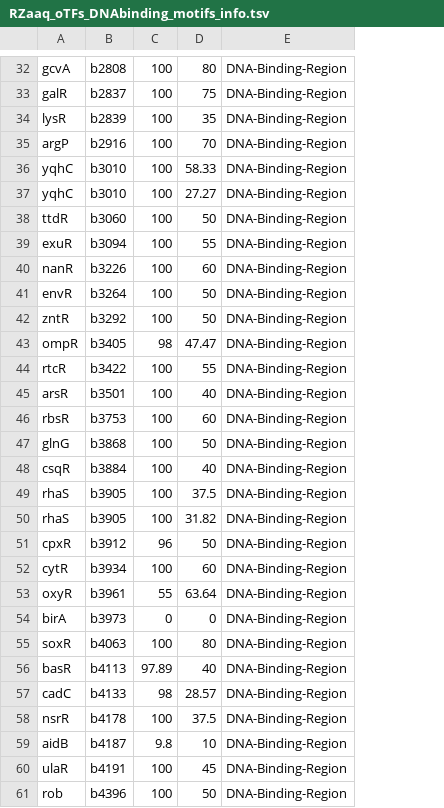
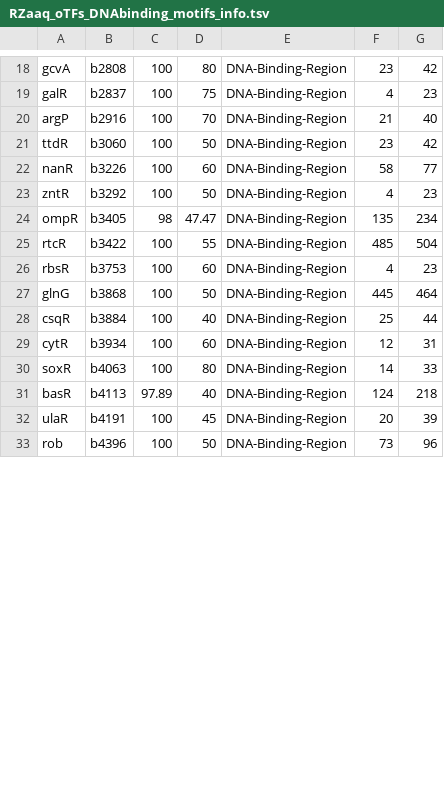
Before and after one commit to LedezmaTejeida-Lab/PutrescineAsSignalingMetabolite, a TSV file: 3_TRN/OrthologousTFInfo/RZaaq_oTFs_DNAbinding_motifs_info.tsv, drawn as a sheet; only a part is shown, gaps mark what is left out; removed rows and columns are numbered as before the commit, all else as after; the diff covers the shown part only; the diff names each change by its address in the sheet, - before the commit and + after, or states it on an @@ line.

```diff
--- a/3_TRN/OrthologousTFInfo/RZaaq_oTFs_DNAbinding_motifs_info.tsv
+++ b/3_TRN/OrthologousTFInfo/RZaaq_oTFs_DNAbinding_motifs_info.tsv
+column F, rows 18-33: 23 | 4 | 21 | 23 | 58 | 4 | 135 | 485 | 4 | 445 | 25 | 12 | 14 | 124 | 20 | 73
+column G, rows 18-33: 42 | 23 | 40 | 42 | 77 | 23 | 234 | 504 | 23 | 464 | 44 | 31 | 33 | 218 | 39 | 96
-row 34: lysR | b2839 | 100 | 35 | DNA-Binding-Region
-row 36: yqhC | b3010 | 100 | 58.33 | DNA-Binding-Region
-row 37: yqhC | b3010 | 100 | 27.27 | DNA-Binding-Region
-row 39: exuR | b3094 | 100 | 55 | DNA-Binding-Region
-row 41: envR | b3264 | 100 | 50 | DNA-Binding-Region
-row 45: arsR | b3501 | 100 | 40 | DNA-Binding-Region
-row 49: rhaS | b3905 | 100 | 37.5 | DNA-Binding-Region
-row 50: rhaS | b3905 | 100 | 31.82 | DNA-Binding-Region
-row 51: cpxR | b3912 | 96 | 50 | DNA-Binding-Region
-row 53: oxyR | b3961 | 55 | 63.64 | DNA-Binding-Region
-row 54: birA | b3973 | 0 | 0 | DNA-Binding-Region
-row 57: cadC | b4133 | 98 | 28.57 | DNA-Binding-Region
-row 58: nsrR | b4178 | 100 | 37.5 | DNA-Binding-Region
-row 59: aidB | b4187 | 9.8 | 10 | DNA-Binding-Region
```
Also changed, not shown: 14 removed rows elsewhere in this file, 3_TRN/OrthologousTFInfo/ECaaq_oTFs_DNAbinding_motifs_info.tsv, 3_TRN/OrthologousTFInfo/ECaaq_oTFs_motifs_info.tsv, 10 other files.
